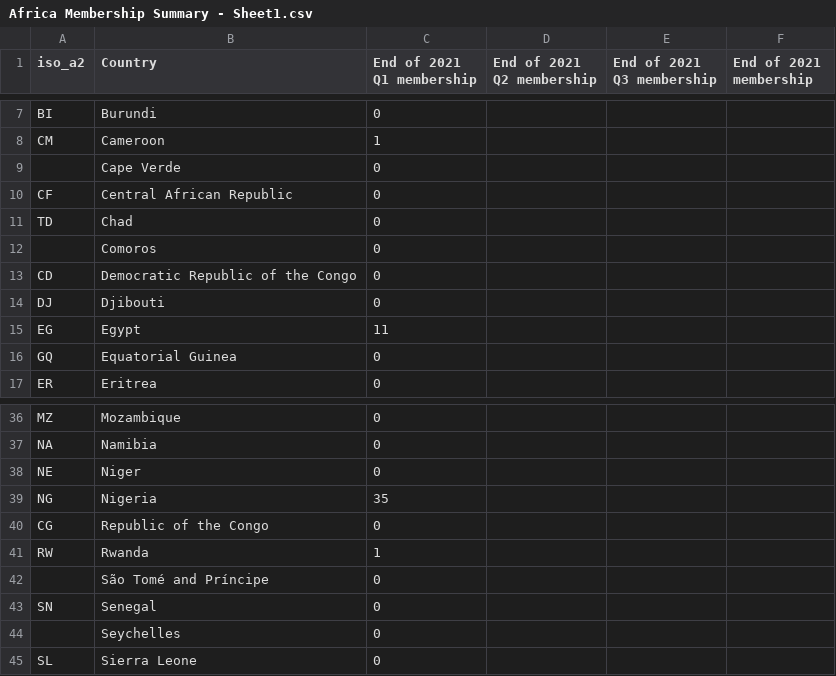
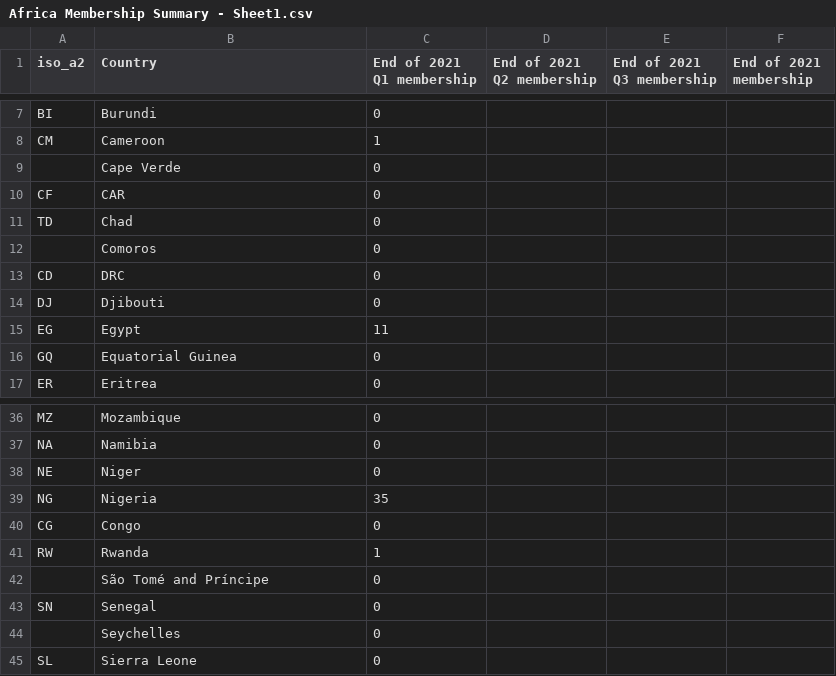
Before and after one commit to DeeKareithi/YAS-Membership-per-Country, a CSV file: Africa Membership Summary - Sheet1.csv, drawn as a sheet; only a part is shown, gaps mark what is left out.

```diff
--- a/Africa Membership Summary - Sheet1.csv
+++ b/Africa Membership Summary - Sheet1.csv
@@ -9,6 +9,6 @@ CM,Cameroon,1,,,
 ,Cape Verde,0,,,
-CF,Central African Republic,0,,,
+CF,CAR,0,,,
 TD,Chad,0,,,
 ,Comoros,0,,,
-CD,Democratic Republic of the Congo,0,,,
+CD,DRC,0,,,
 DJ,Djibouti,0,,,
@@ -39,3 +39,3 @@ NE,Niger,0,,,
 NG,Nigeria,35,,,
-CG,Republic of the Congo,0,,,
+CG,Congo,0,,,
 RW,Rwanda,1,,,
```
Also changed, not shown: 2 other files.
